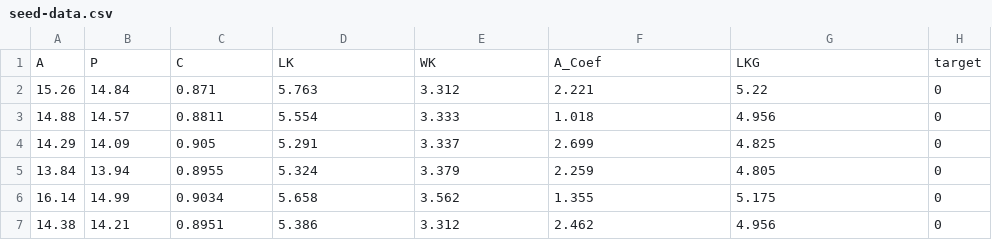
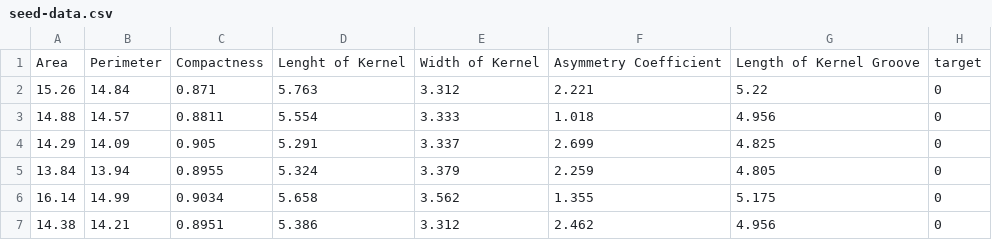
Before and after one commit to leonfbraun/HS-Worms-Machine-Learning, a CSV file: Machine Learning/seed-data.csv, drawn as a sheet; only a part is shown.

```diff
--- a/Machine Learning/seed-data.csv
+++ b/Machine Learning/seed-data.csv
@@ -1,2 +1,2 @@
-A,P,C,LK,WK,A_Coef,LKG,target
+Area,Perimeter,Compactness,Lenght of Kernel,Width of Kernel,Asymmetry Coefficient,Length of Kernel Groove,target
 15.26,14.84,0.871,5.763,3.312,2.221,5.22,0
```
Also changed, not shown: 2 other files.
